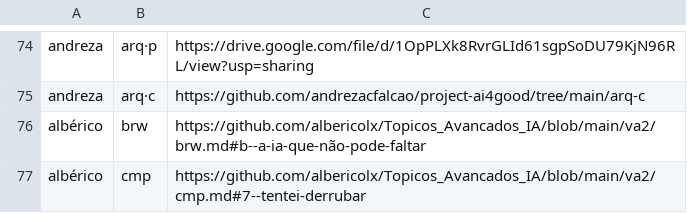
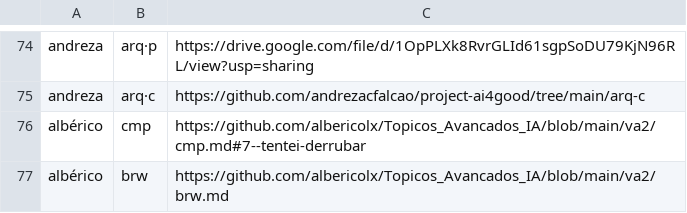
Before and after one commit to lsfcin/lsf-links, a TSV file: ai4good/entregas.tsv, drawn as a sheet; only a part is shown, gaps mark what is left out; removed rows and columns are numbered as before the commit, all else as after; the diff names each change by its address in the sheet, - before the commit and + after, or states it on an @@ line.

Commit message:
entrega: albérico brw

```diff
--- a/ai4good/entregas.tsv
+++ b/ai4good/entregas.tsv
-row 76: albérico | brw | https://github.com/albericolx/Topicos_Avancados_IA/blob/main/va2/brw.md#b--a-ia-que-não-pode-faltar
+row 77: albérico | brw | https://github.com/albericolx/Topicos_Avancados_IA/blob/main/va2/brw.md
```
